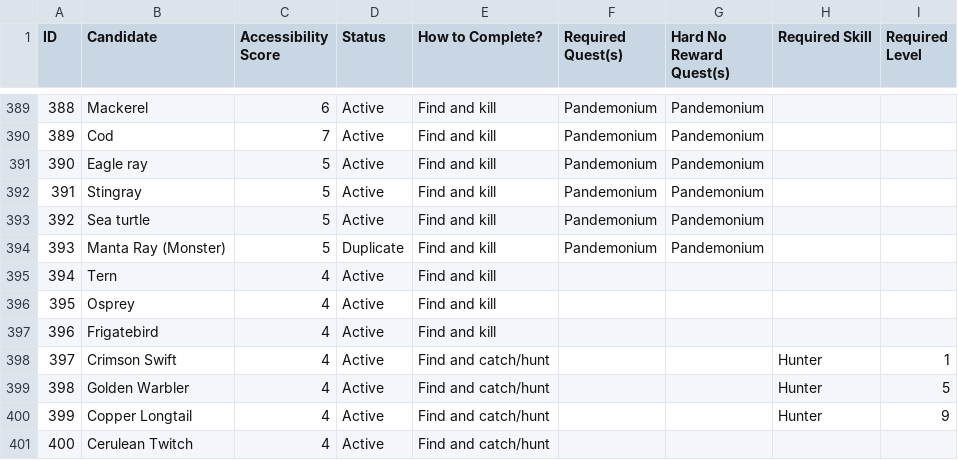
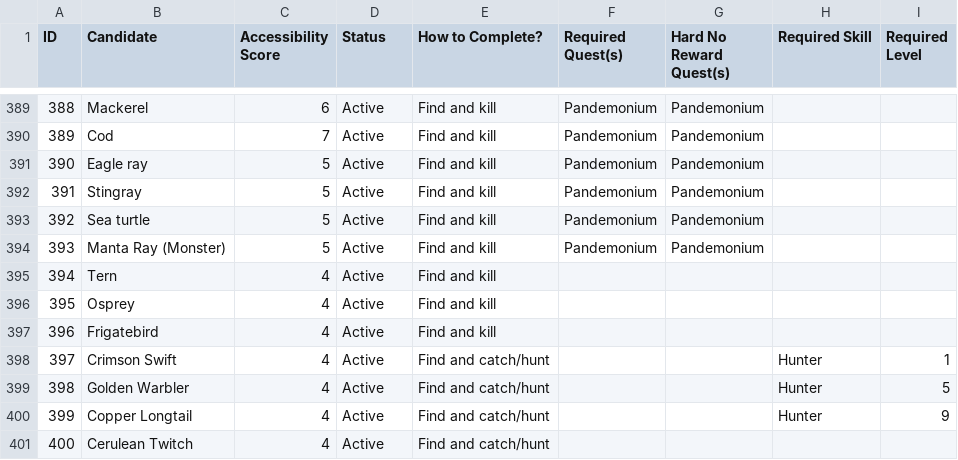
Before and after one commit to GChappo7/zoologist, a CSV file: data/creatures.csv, drawn as a sheet; only a part is shown, gaps mark what is left out.

Commit message:
Activate Manta Ray Monster Sailing creature

```diff
--- a/data/creatures.csv
+++ b/data/creatures.csv
@@ -393,3 +393,3 @@ ID,Candidate,Accessibility Score,Status,How to Complete?,Required Quest(s),Hard
 "392","Sea turtle","5","Active","Find and kill","Pandemonium","Pandemonium","",""
-"393","Manta Ray (Monster)","5","Duplicate","Find and kill","Pandemonium","Pandemonium","",""
+"393","Manta Ray (Monster)","5","Active","Find and kill","Pandemonium","Pandemonium","",""
 "394","Tern","4","Active","Find and kill","","","",""
```
